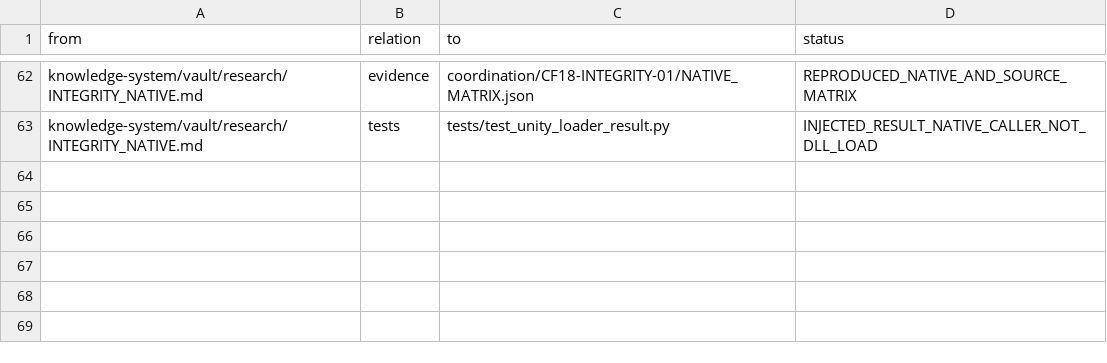
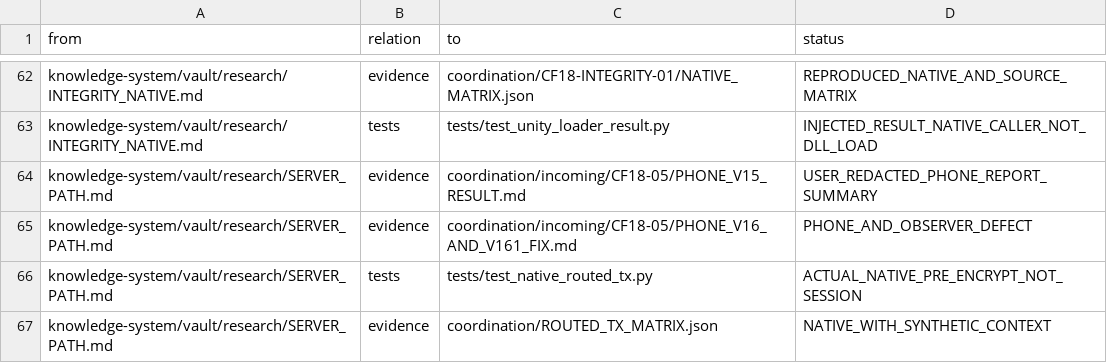
Before and after one commit to despairarc000/temp, a TSV file: cf2018/knowledge-system/graphify/edges.tsv, drawn as a sheet; only a part is shown, gaps mark what is left out.

Commit message:
cf2018: prioritize phone-grounded server route and verify native routed TX payload boundary

```diff
--- a/cf2018/knowledge-system/graphify/edges.tsv
+++ b/cf2018/knowledge-system/graphify/edges.tsv
@@ -63 +63,5 @@ knowledge-system/vault/research/INTEGRITY_NATIVE.md	evidence	coordination/CF18-I
 knowledge-system/vault/research/INTEGRITY_NATIVE.md	tests	tests/test_unity_loader_result.py	INJECTED_RESULT_NATIVE_CALLER_NOT_DLL_LOAD
+knowledge-system/vault/research/SERVER_PATH.md	evidence	coordination/incoming/CF18-05/PHONE_V15_RESULT.md	USER_REDACTED_PHONE_REPORT_SUMMARY
+knowledge-system/vault/research/SERVER_PATH.md	evidence	coordination/incoming/CF18-05/PHONE_V16_AND_V161_FIX.md	PHONE_AND_OBSERVER_DEFECT
+knowledge-system/vault/research/SERVER_PATH.md	tests	tests/test_native_routed_tx.py	ACTUAL_NATIVE_PRE_ENCRYPT_NOT_SESSION
+knowledge-system/vault/research/SERVER_PATH.md	evidence	coordination/ROUTED_TX_MATRIX.json	NATIVE_WITH_SYNTHETIC_CONTEXT
```
Also changed, not shown: 17 other files.
